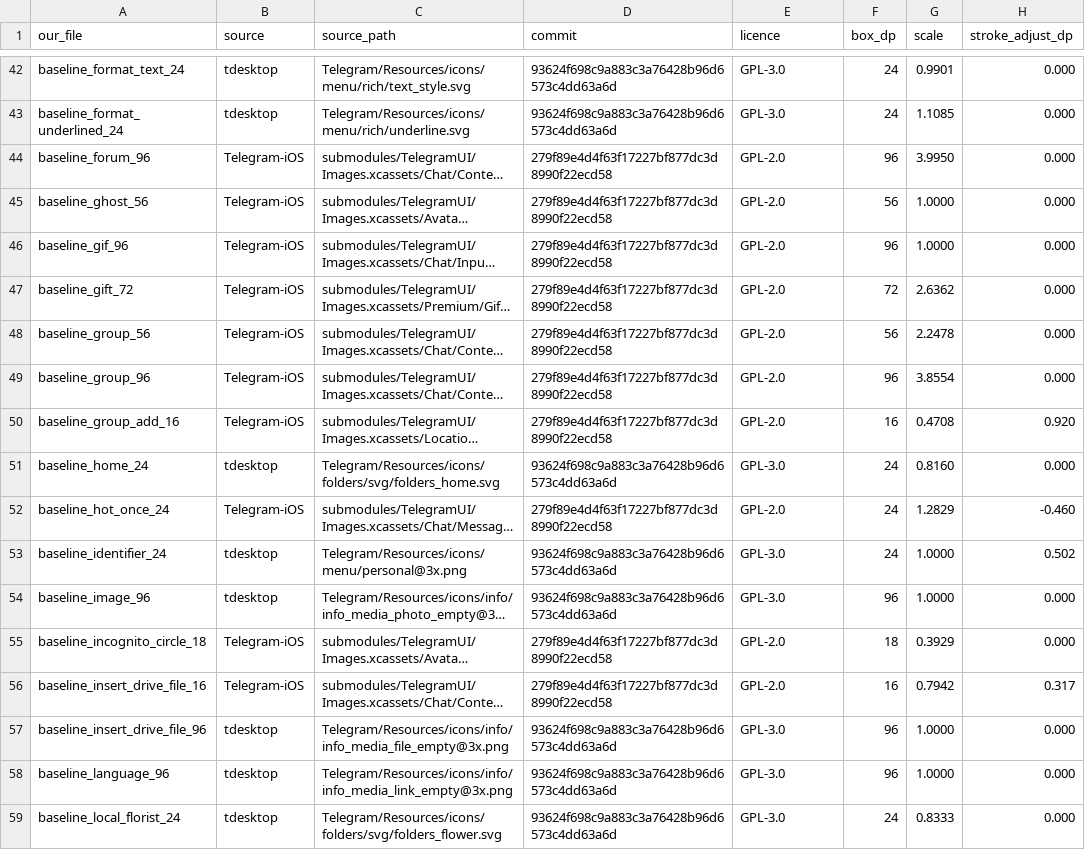
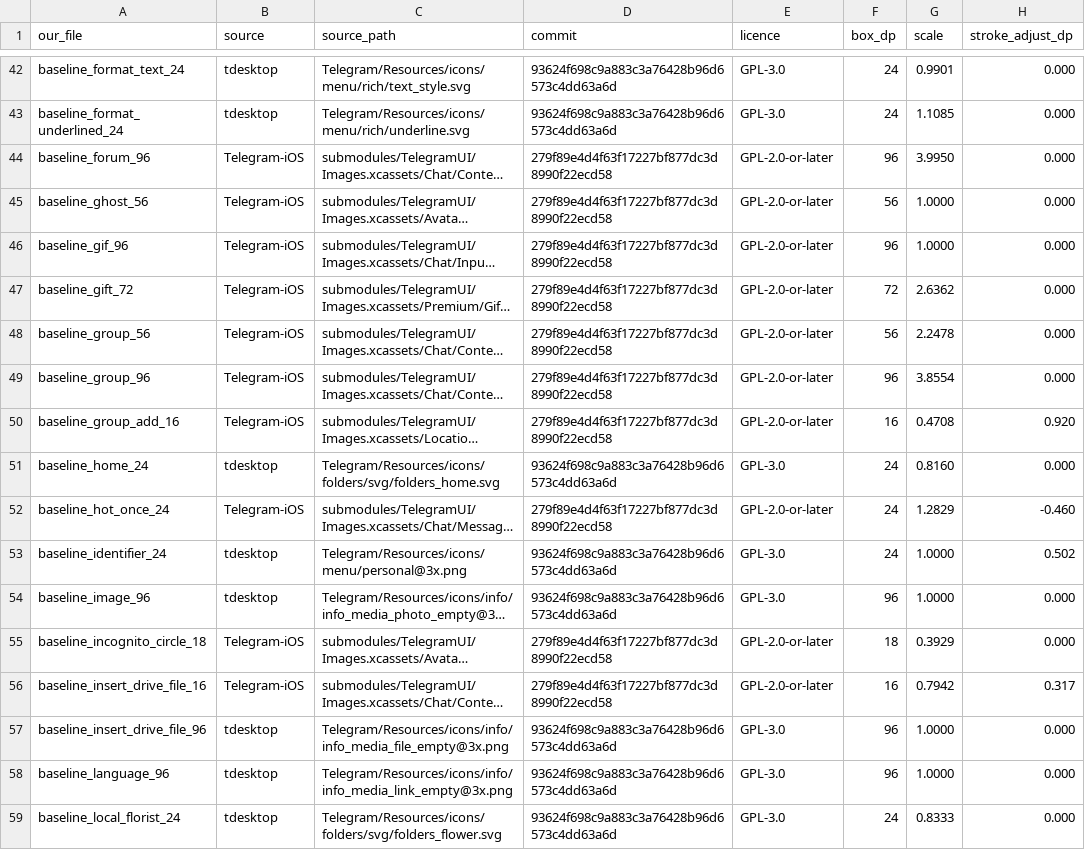
Before and after one commit to VibegramDev/Vibegram-X, a TSV file: scripts/icons/tg-extra.tsv, drawn as a sheet; only a part is shown, gaps mark what is left out; long unchanged cells end in …; the diff covers the shown part only; the diff names each change by its address in the sheet, - before the commit and + after, or states it on an @@ line.

Commit message:
THIRDPARTY: Telegram-iOS icons are GPL-2.0-or-later (telegram.org/apps), compatible with GPL-3.0

```diff
--- a/scripts/icons/tg-extra.tsv
+++ b/scripts/icons/tg-extra.tsv
-E44:E50 (licence): GPL-2.0
+E44:E50 (licence): GPL-2.0-or-later
-E52 (licence): GPL-2.0
+E52 (licence): GPL-2.0-or-later
-E55:E56 (licence): GPL-2.0
+E55:E56 (licence): GPL-2.0-or-later
```
Also changed, not shown: 38 edited cells elsewhere in this file, 1 other file.
